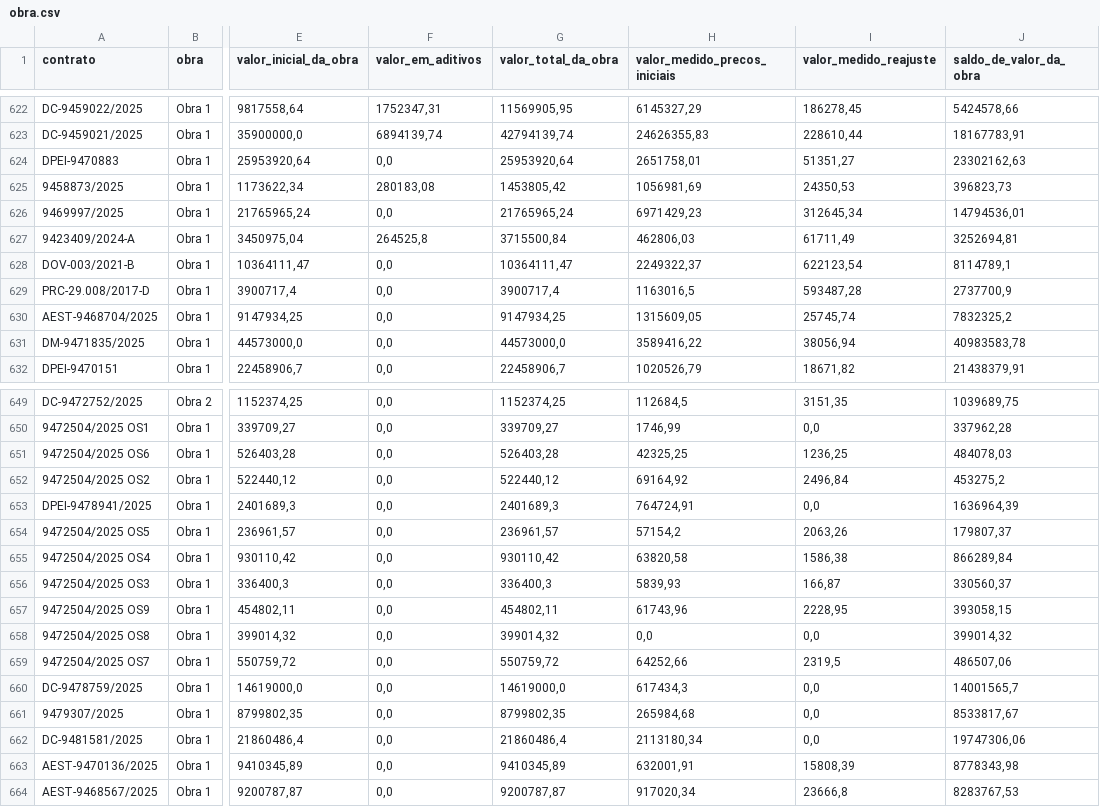
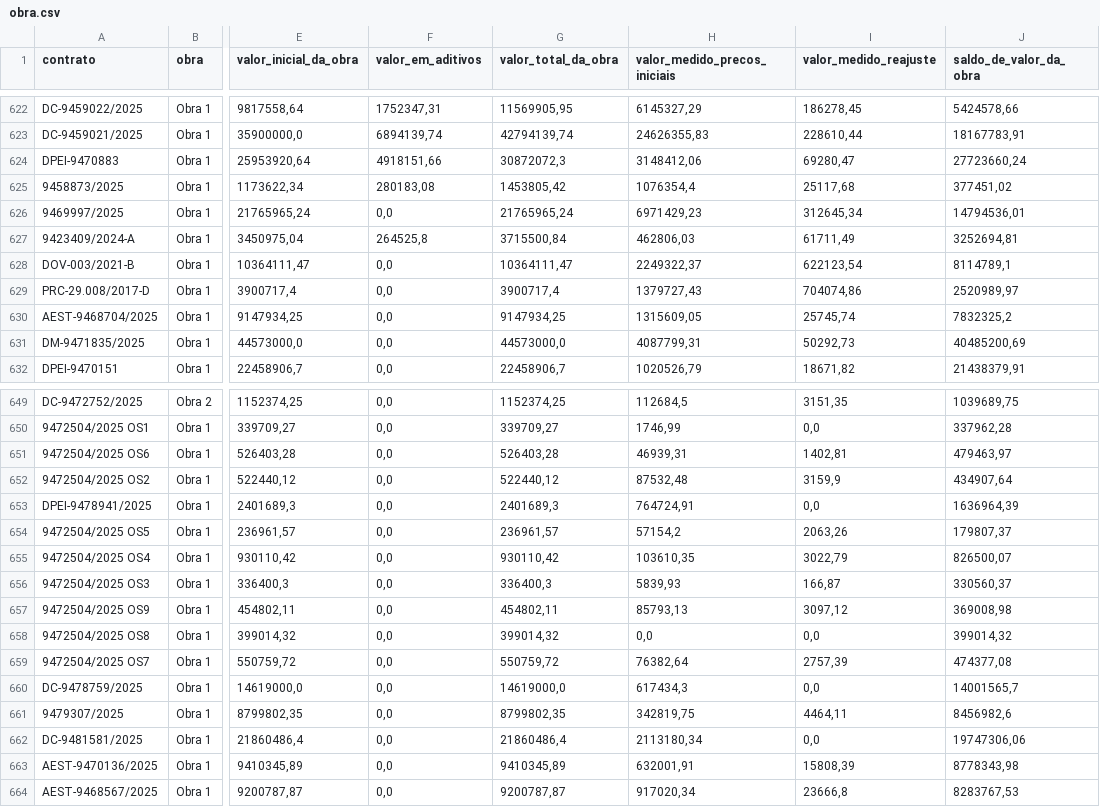
Before and after one commit to transparencia-mg/portal_obras, a CSV file: dataset/data/obra.csv, drawn as a sheet; only a part is shown, gaps mark what is left out; the diff covers the shown part only; the diff names each change by its address in the sheet, - before the commit and + after, or states it on an @@ line.

```diff
--- a/dataset/data/obra.csv
+++ b/dataset/data/obra.csv
-F624 (valor_em_aditivos): 0,0
+F624 (valor_em_aditivos): 4918151,66
-G624 (valor_total_da_obra): 25953920,64
+G624 (valor_total_da_obra): 30872072,3
-H624 (valor_medido_precos_iniciais): 2651758,01
+H624 (valor_medido_precos_iniciais): 3148412,06
-I624 (valor_medido_reajuste): 51351,27
+I624 (valor_medido_reajuste): 69280,47
-J624 (saldo_de_valor_da_obra): 23302162,63
+J624 (saldo_de_valor_da_obra): 27723660,24
-H625 (valor_medido_precos_iniciais): 1056981,69
+H625 (valor_medido_precos_iniciais): 1076354,4
-I625 (valor_medido_reajuste): 24350,53
+I625 (valor_medido_reajuste): 25117,68
-J625 (saldo_de_valor_da_obra): 396823,73
+J625 (saldo_de_valor_da_obra): 377451,02
-H629 (valor_medido_precos_iniciais): 1163016,5
+H629 (valor_medido_precos_iniciais): 1379727,43
-I629 (valor_medido_reajuste): 593487,28
+I629 (valor_medido_reajuste): 704074,86
-J629 (saldo_de_valor_da_obra): 2737700,9
+J629 (saldo_de_valor_da_obra): 2520989,97
-H631 (valor_medido_precos_iniciais): 3589416,22
+H631 (valor_medido_precos_iniciais): 4087799,31
-I631 (valor_medido_reajuste): 38056,94
+I631 (valor_medido_reajuste): 50292,73
-J631 (saldo_de_valor_da_obra): 40983583,78
+J631 (saldo_de_valor_da_obra): 40485200,69
-H651 (valor_medido_precos_iniciais): 42325,25
+H651 (valor_medido_precos_iniciais): 46939,31
-I651 (valor_medido_reajuste): 1236,25
+I651 (valor_medido_reajuste): 1402,81
-J651 (saldo_de_valor_da_obra): 484078,03
+J651 (saldo_de_valor_da_obra): 479463,97
-H652 (valor_medido_precos_iniciais): 69164,92
+H652 (valor_medido_precos_iniciais): 87532,48
-I652 (valor_medido_reajuste): 2496,84
+I652 (valor_medido_reajuste): 3159,9
-J652 (saldo_de_valor_da_obra): 453275,2
+J652 (saldo_de_valor_da_obra): 434907,64
-H655 (valor_medido_precos_iniciais): 63820,58
+H655 (valor_medido_precos_iniciais): 103610,35
-I655 (valor_medido_reajuste): 1586,38
+I655 (valor_medido_reajuste): 3022,79
-J655 (saldo_de_valor_da_obra): 866289,84
+J655 (saldo_de_valor_da_obra): 826500,07
-H657 (valor_medido_precos_iniciais): 61743,96
+H657 (valor_medido_precos_iniciais): 85793,13
-I657 (valor_medido_reajuste): 2228,95
+I657 (valor_medido_reajuste): 3097,12
-J657 (saldo_de_valor_da_obra): 393058,15
+J657 (saldo_de_valor_da_obra): 369008,98
-H659 (valor_medido_precos_iniciais): 64252,66
+H659 (valor_medido_precos_iniciais): 76382,64
-I659 (valor_medido_reajuste): 2319,5
+I659 (valor_medido_reajuste): 2757,39
-J659 (saldo_de_valor_da_obra): 486507,06
+J659 (saldo_de_valor_da_obra): 474377,08
-H661 (valor_medido_precos_iniciais): 265984,68
+H661 (valor_medido_precos_iniciais): 342819,75
-I661 (valor_medido_reajuste): 0,0
+I661 (valor_medido_reajuste): 4464,11
-J661 (saldo_de_valor_da_obra): 8533817,67
+J661 (saldo_de_valor_da_obra): 8456982,6
```
Also changed, not shown: 95 edited cells elsewhere in this file, dataset/data/contratos.csv, dataset/data/fiscais.csv, 2 other files.
